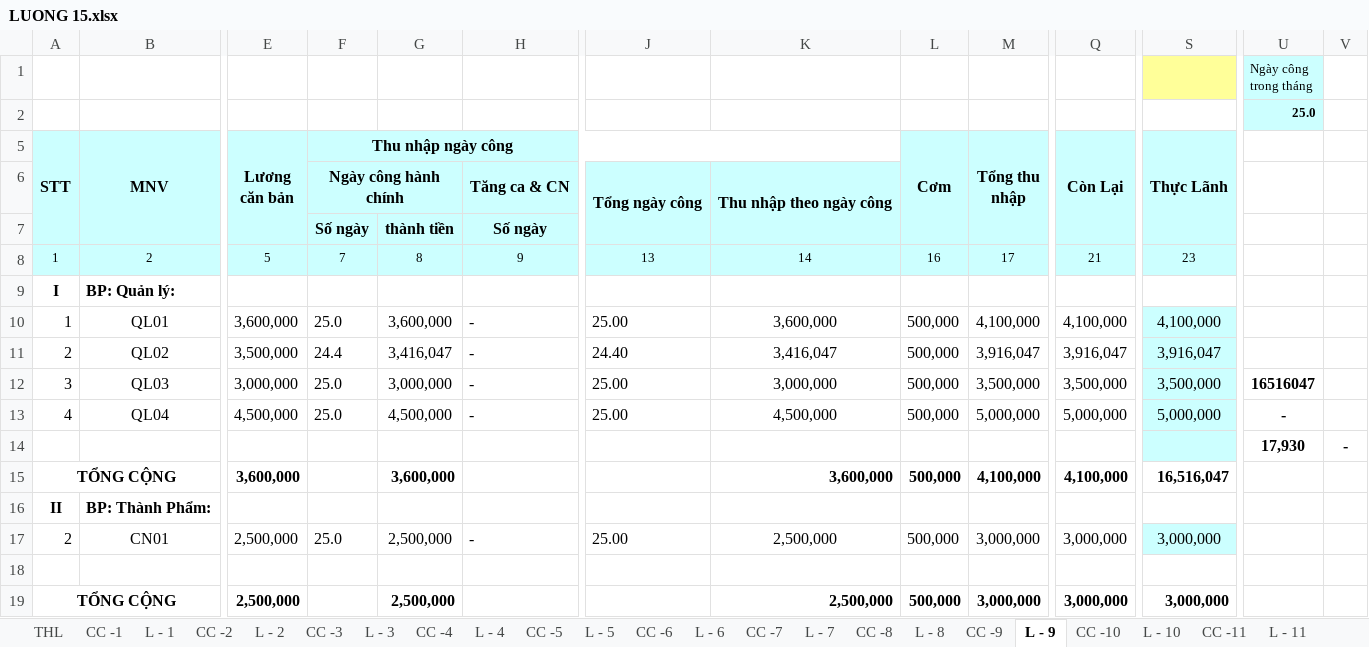
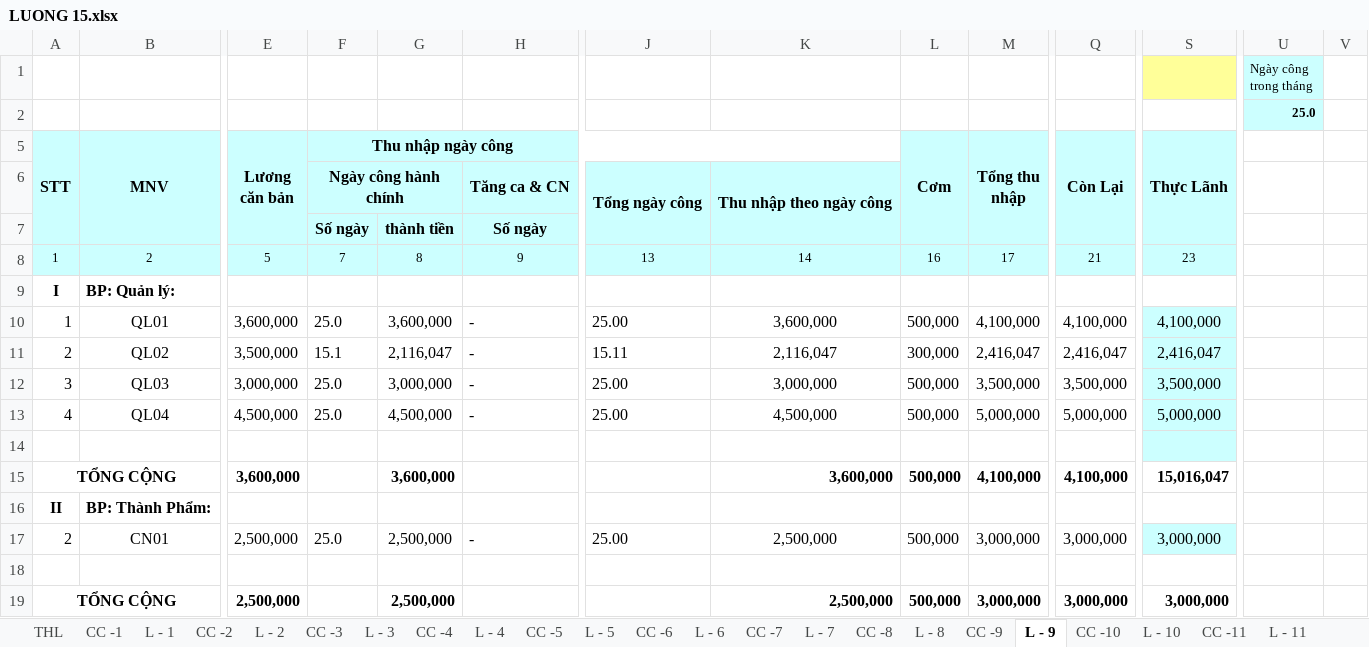
Before and after one commit to vuphuong11/KIM-DUNG-PHAT, an Excel workbook: SO SACH/3702076037/2015/LUONG 15.xlsx, sheet L - 9, drawn as a sheet; only a part is shown, gaps mark what is left out; values as stored, in another font and other column widths than the file's, no borders; rows hold the shown columns only; the diff names each change by its address in the sheet, - before the commit and + after, or states it on an @@ line.

```diff
--- a/SO SACH/3702076037/2015/LUONG 15.xlsx (sheet L - 9)
+++ b/SO SACH/3702076037/2015/LUONG 15.xlsx (sheet L - 9)
-F11 (Thu nhập ngày công): 24.4
+F11 (Thu nhập ngày công): 15.1
-G11: 3,416,047
+G11: 2,116,047
-J11: 24.40
+J11: 15.11
-K11: 3,416,047
+K11: 2,116,047
-L11 (Cơm): 500,000
+L11 (Cơm): 300,000
-M11 (Tổng thu nhập): 3,916,047
+M11 (Tổng thu nhập): 2,416,047
-Q11 (Còn Lại): 3,916,047
+Q11 (Còn Lại): 2,416,047
-S11 (Thực Lãnh): 3,916,047
+S11 (Thực Lãnh): 2,416,047
-U12: 16516047
+U12: (empty)
-U13: -
+U13: (empty)
-row 14:  |  |  |  |  |  |  |  |  |  |  |  | 17,930 | -
+row 14: (empty)
-S15 (Thực Lãnh): 16,516,047
+S15 (Thực Lãnh): 15,016,047
```
Also changed, not shown: sheet CC -9, SO SACH/3702076037/2012/NKSC - 12.xlsx, 5 other files.
